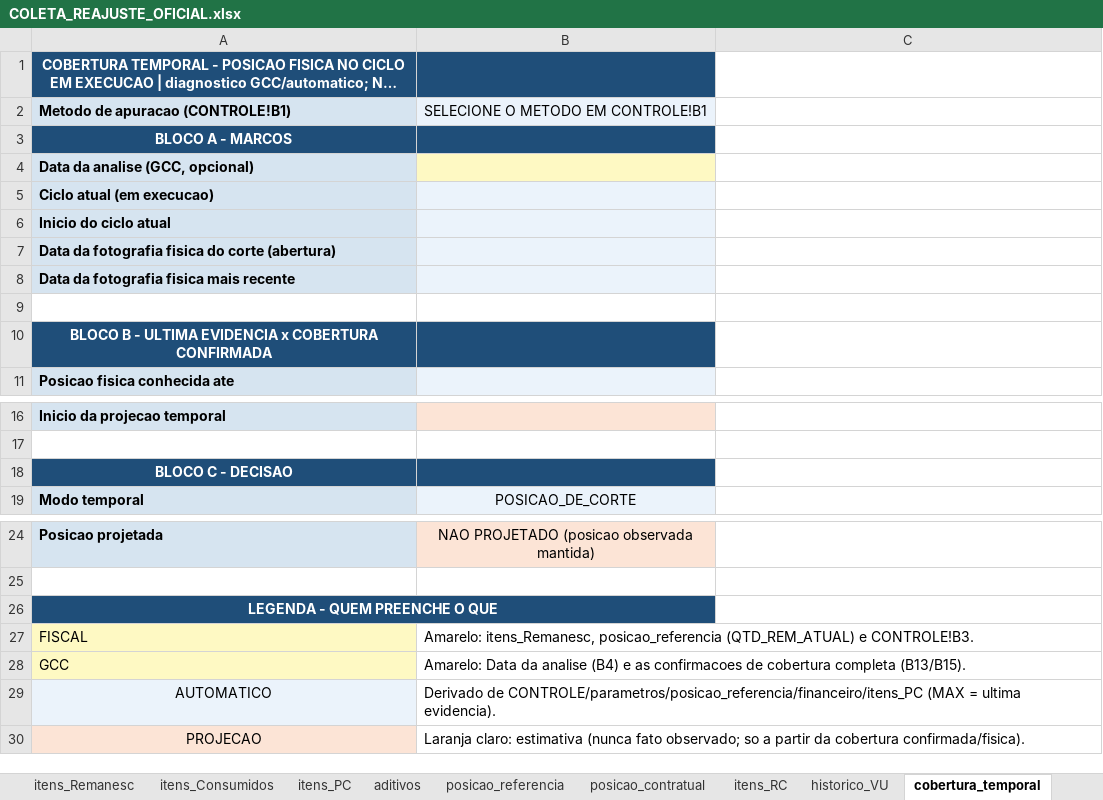
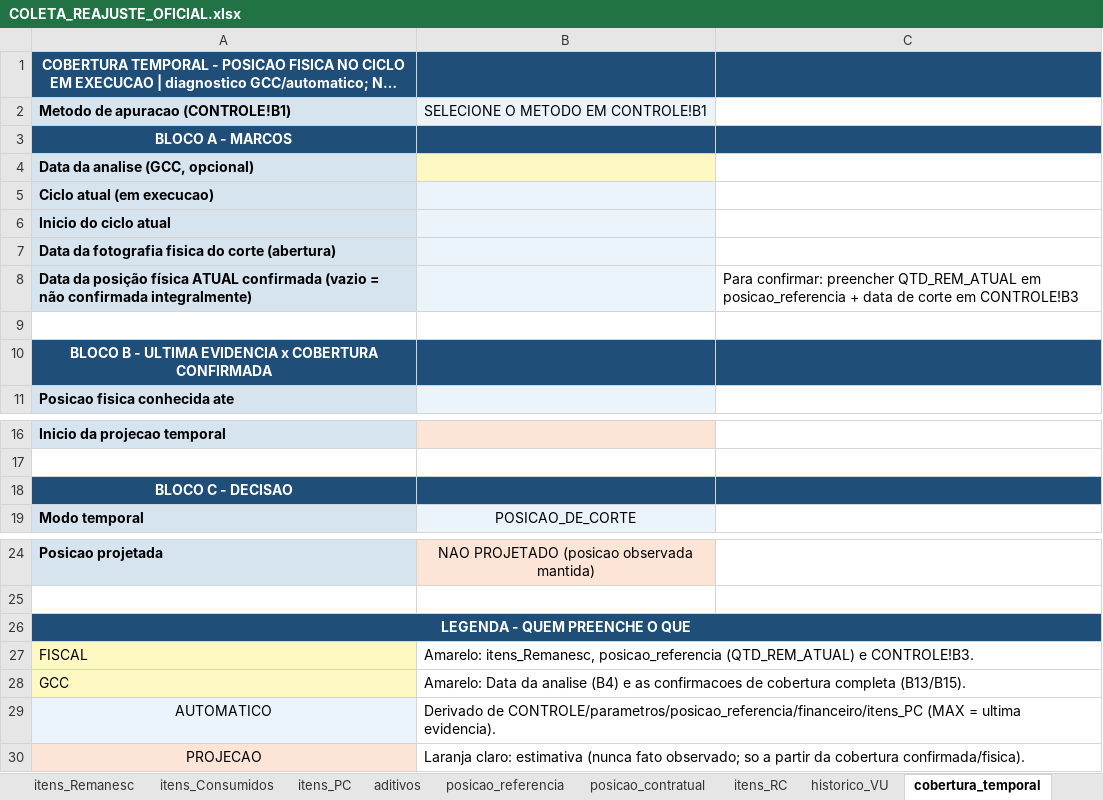
Before and after one commit to dlpenalva/Painel1, an Excel workbook: templates/COLETA_REAJUSTE_OFICIAL.xlsx, sheet cobertura_temporal, drawn as a sheet; only a part is shown, gaps mark what is left out; long unchanged cells end in …; values as stored, in another font and other column widths than the file's, no borders; removed rows and columns are numbered as before the commit, all else as after; the diff names each change by its address in the sheet, - before the commit and + after, or states it on an @@ line.

```diff
--- a/templates/COLETA_REAJUSTE_OFICIAL.xlsx (sheet cobertura_temporal)
+++ b/templates/COLETA_REAJUSTE_OFICIAL.xlsx (sheet cobertura_temporal)
-C1 fill: none
+C1 fill: #1F4E79
-C3 fill: none
+C3 fill: #1F4E79
-row 8: Data da fotografia fisica mais recente
+row 8: Data da posição física ATUAL confirmada (vazio = não confirmada integralmente) |  | Para confirmar: preencher QTD_REM_ATUAL em posicao_referencia + data de corte em CONTROLE!B3
-C10 fill: none
+C10 fill: #1F4E79
-C18 fill: none
+C18 fill: #1F4E79
-A26:B26 merged
+A26:C26 merged
-C26 fill: none
+C26 fill: #1F4E79
+B27:C27 merged
+B28:C28 merged
+B29:C29 merged
+B30:C30 merged
```
Also changed, not shown: sheet RESULTADOS, sheet CONTROLE, other sheet tabs, hidden cells, 18 other files.
